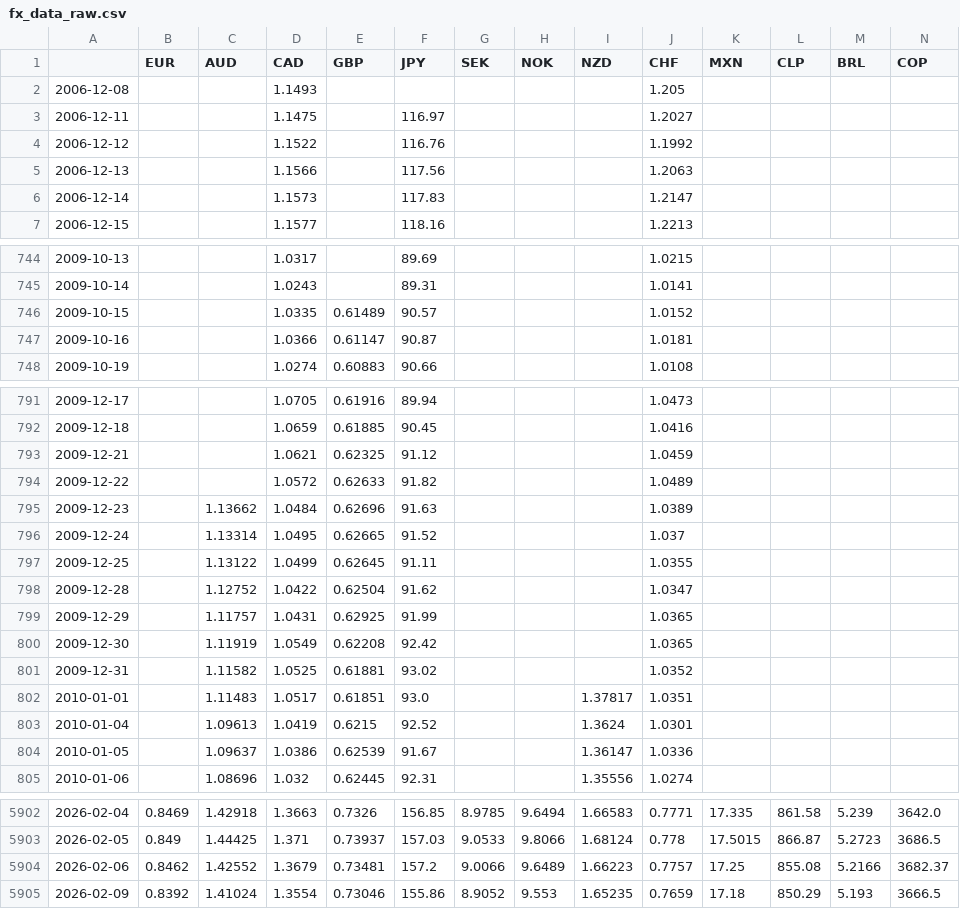
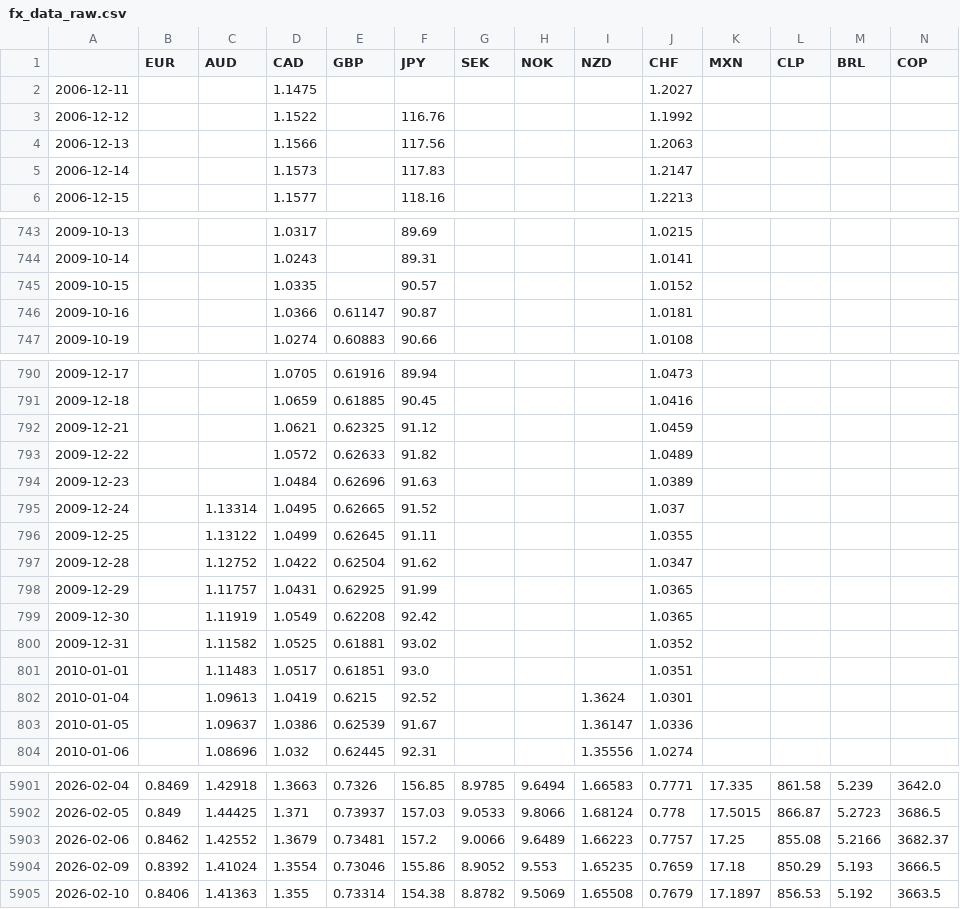
Before and after one commit to DataVizHonduran/EMFX_risk_diffusion, a CSV file: fx_data_raw.csv, drawn as a sheet; only a part is shown, gaps mark what is left out; removed rows and columns are numbered as before the commit, all else as after; rows hold the shown columns only; the diff names each change by its address in the sheet, - before the commit and + after, or states it on an @@ line.

```diff
--- a/fx_data_raw.csv
+++ b/fx_data_raw.csv
-row 2: 2006-12-08 |  |  | 1.1493 |  |  |  |  |  | 1.205
-F2 (JPY): 116.97
+F2 (JPY): (empty)
-E745 (GBP): 0.61489
+E745 (GBP): (empty)
-C794 (AUD): 1.13662
+C794 (AUD): (empty)
-I801 (NZD): 1.37817
+I801 (NZD): (empty)
+row 5905: 2026-02-10 | 0.8406 | 1.41363 | 1.355 | 0.73314 | 154.38 | 8.8782 | 9.5069 | 1.65508 | 0.7679 | 17.1897 | 856.53 | 5.192 | 3663.5
```
Also changed, not shown: 2 other files.
